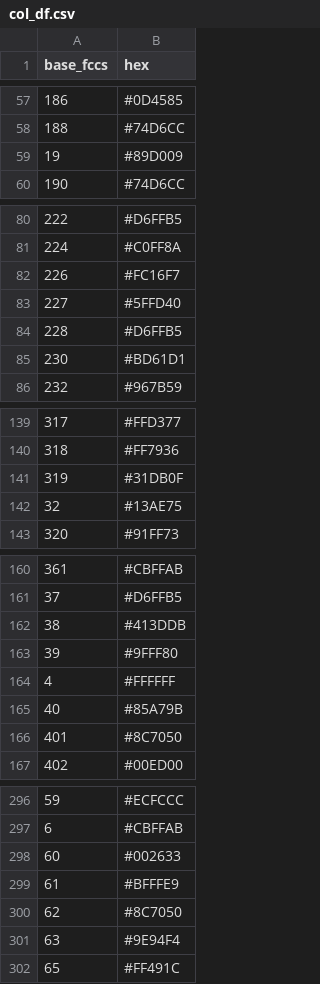
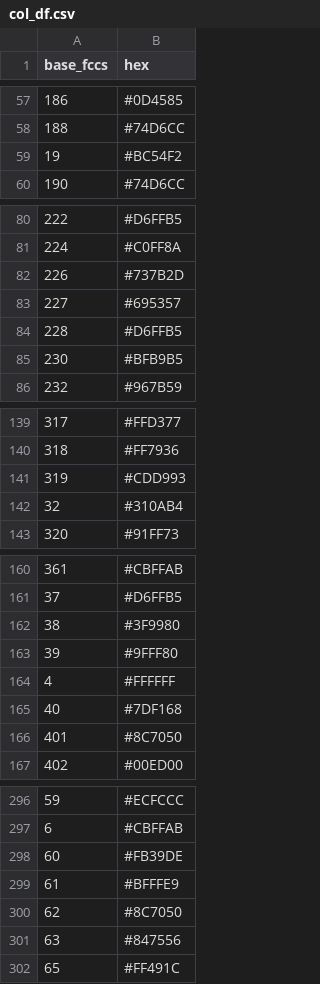
Before and after one commit to jeremyash/fuelbed_reports, a CSV file: data/col_df.csv, drawn as a sheet; only a part is shown, gaps mark what is left out; the diff covers the shown part only.

```diff
--- a/data/col_df.csv
+++ b/data/col_df.csv
@@ -58,3 +58,3 @@ base_fccs,hex
 188,#74D6CC
-19,#89D009
+19,#BC54F2
 190,#74D6CC
@@ -81,6 +81,6 @@ base_fccs,hex
 224,#C0FF8A
-226,#FC16F7
-227,#5FFD40
+226,#737B2D
+227,#695357
 228,#D6FFB5
-230,#BD61D1
+230,#BFB9B5
 232,#967B59
@@ -140,4 +140,4 @@ base_fccs,hex
 318,#FF7936
-319,#31DB0F
-32,#13AE75
+319,#CDD993
+32,#310AB4
 320,#91FF73
@@ -161,6 +161,6 @@ base_fccs,hex
 37,#D6FFB5
-38,#413DDB
+38,#3F9980
 39,#9FFF80
 4,#FFFFFF
-40,#85A79B
+40,#7DF168
 401,#8C7050
@@ -297,6 +297,6 @@ base_fccs,hex
 6,#CBFFAB
-60,#002633
+60,#FB39DE
 61,#BFFFE9
 62,#8C7050
-63,#9E94F4
+63,#847556
 65,#FF491C
```
Also changed, not shown: 56 added rows and 21 edited cells elsewhere in this file.
